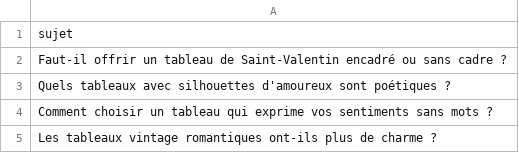
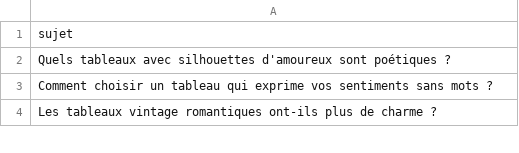
Before and after one commit to Metalosmose21/Saint-valentin-1, a CSV file: sujets.csv, drawn as a sheet; only a part is shown.

```diff
--- a/sujets.csv
+++ b/sujets.csv
@@ -1,3 +1,2 @@
 sujet
-Faut-il offrir un tableau de Saint-Valentin encadré ou sans cadre ?
 Quels tableaux avec silhouettes d'amoureux sont poétiques ?
```
Also changed, not shown: sujets_traites.csv.
